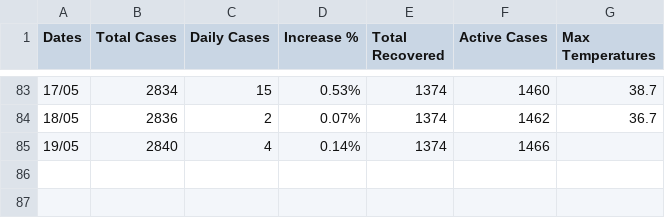
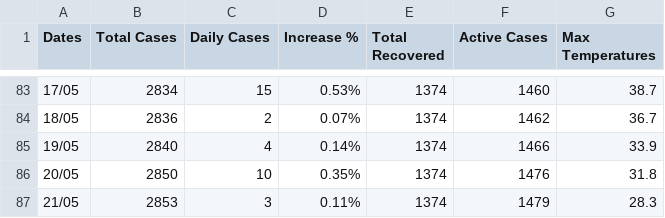
Before and after one commit to kostasthanos/Covid-19-Greece, a CSV file: covid-19_greece_data.csv, drawn as a sheet; only a part is shown, gaps mark what is left out.

Commit message:
Update covid-19_greece_data.csv

```diff
--- a/covid-19_greece_data.csv
+++ b/covid-19_greece_data.csv
@@ -84,2 +84,4 @@ Dates,Total Cases,Daily Cases,Increase %,Total Recovered,Active Cases,Max Temper
 18/05,2836,2,0.07%,1374,1462,36.7
-19/05,2840,4,0.14%,1374,1466,
+19/05,2840,4,0.14%,1374,1466,33.9
+20/05,2850,10,0.35%,1374,1476,31.8
+21/05,2853,3,0.11%,1374,1479,28.3
```
